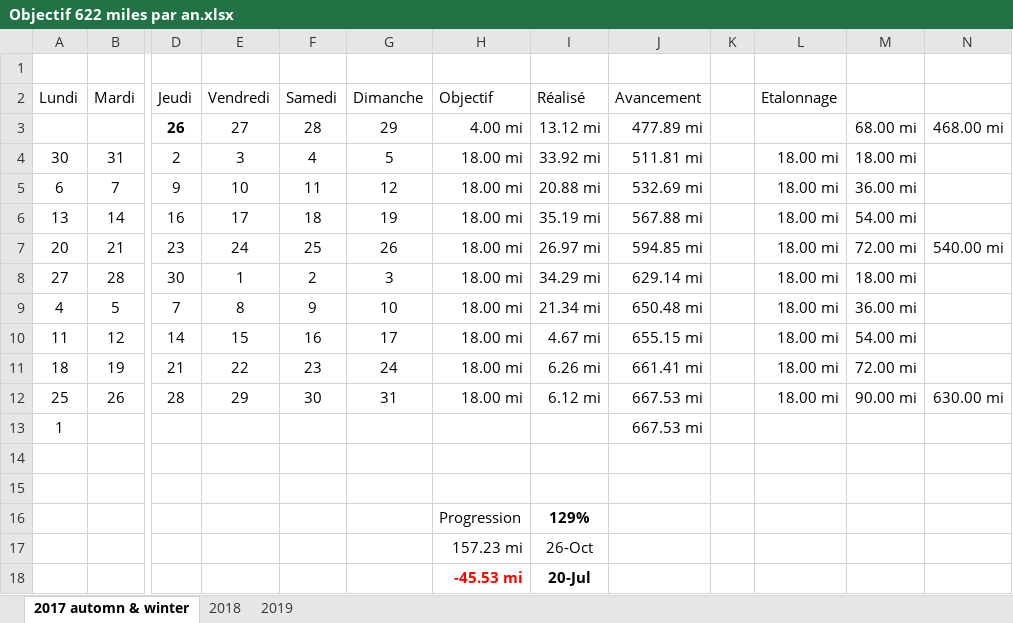
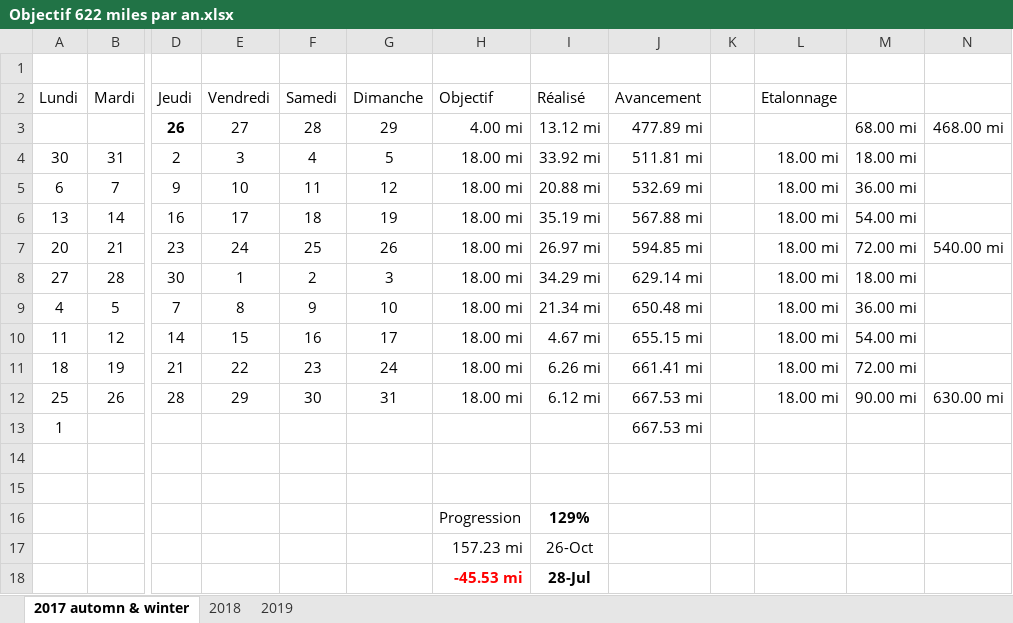
Before and after one commit to yakobibus/Essais, an Excel workbook: Src/622 miles/Objectif 622 miles par an.xlsx, sheet 2017 automn & winter, drawn as a sheet; only a part is shown, gaps mark what is left out; values as stored, in another font and other column widths than the file's, no borders; conditional formats and table styles not drawn; the diff names each change by its address in the sheet, - before the commit and + after, or states it on an @@ line.

```diff
--- a/Src/622 miles/Objectif 622 miles par an.xlsx (sheet 2017 automn & winter)
+++ b/Src/622 miles/Objectif 622 miles par an.xlsx (sheet 2017 automn & winter)
-I18 (Réalisé): 20-Jul
+I18 (Réalisé): 28-Jul
```
Also changed, not shown: sheet 2019.
